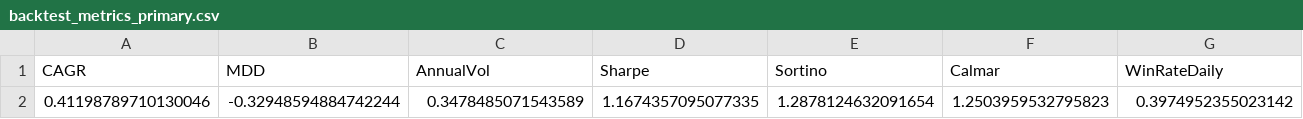
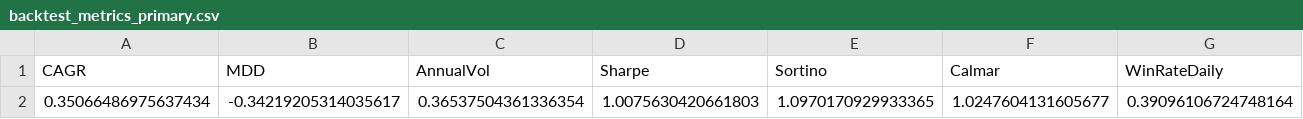
Before and after one commit to gemini980828-cmd/tqqq, a CSV file: reports/backtest_metrics_primary.csv, drawn as a sheet; only a part is shown; removed rows and columns are numbered as before the commit, all else as after; rows hold the shown columns only; the diff names each change by its address in the sheet, - before the commit and + after, or states it on an @@ line.

```diff
--- a/reports/backtest_metrics_primary.csv
+++ b/reports/backtest_metrics_primary.csv
-row 2: 0.41198789710130046 | -0.32948594884742244 | 0.3478485071543589 | 1.1674357095077335 | 1.2878124632091654 | 1.2503959532795823 | 0.3974952355023142
+row 2: 0.35066486975637434 | -0.34219205314035617 | 0.36537504361336354 | 1.0075630420661803 | 1.0970170929933365 | 1.0247604131605677 | 0.39096106724748164
```
Also changed, not shown: reports/backtest_equity_primary.csv, 4 other files.
